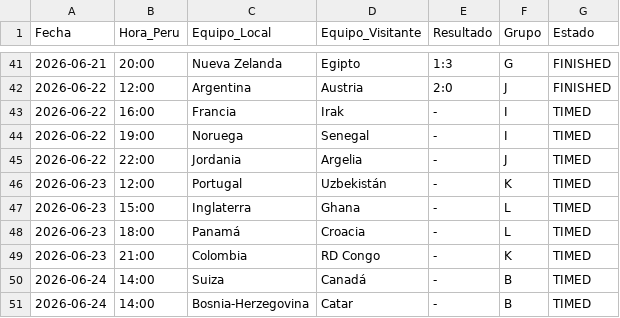
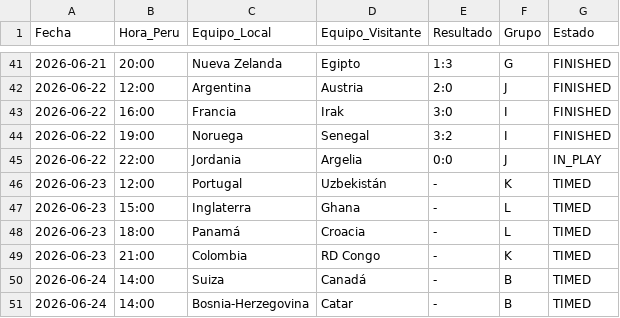
Before and after one commit to Sportpicks/Simulaciones_Mundial, a CSV file: Data/partidos_mundial.csv, drawn as a sheet; only a part is shown, gaps mark what is left out.

```diff
--- a/Data/partidos_mundial.csv
+++ b/Data/partidos_mundial.csv
@@ -42,5 +42,5 @@
 2026-06-22,12:00,Argentina,Austria,2:0,J,FINISHED
-2026-06-22,16:00,Francia,Irak,-,I,TIMED
-2026-06-22,19:00,Noruega,Senegal,-,I,TIMED
-2026-06-22,22:00,Jordania,Argelia,-,J,TIMED
+2026-06-22,16:00,Francia,Irak,3:0,I,FINISHED
+2026-06-22,19:00,Noruega,Senegal,3:2,I,FINISHED
+2026-06-22,22:00,Jordania,Argelia,0:0,J,IN_PLAY
 2026-06-23,12:00,Portugal,Uzbekistán,-,K,TIMED
```
Also changed, not shown: Data/resultados_mundial.csv, Predicciones/predicciones_finales.csv, 1 other file.
